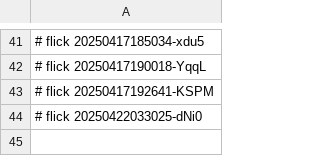
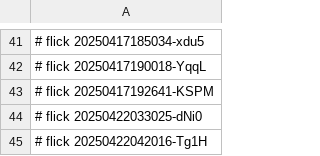
Before and after one commit to abikesa/staten-island, a CSV file: kitabo/pdfs/.csv, drawn as a sheet; only a part is shown, gaps mark what is left out; the diff names each change by its address in the sheet, - before the commit and + after, or states it on an @@ line.

Commit message:
kitabo/pdfs/.csv

```diff
--- a/kitabo/pdfs/.csv
+++ b/kitabo/pdfs/.csv
+row 45: # flick 20250422042016-Tg1H
```
